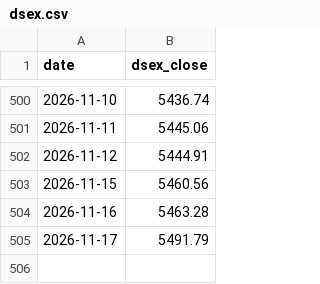
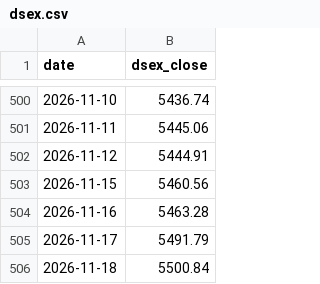
Before and after one commit to asikstock/dse-scaner, a CSV file: docs/data/dsex.csv, drawn as a sheet; only a part is shown, gaps mark what is left out; the diff names each change by its address in the sheet, - before the commit and + after, or states it on an @@ line.

```diff
--- a/docs/data/dsex.csv
+++ b/docs/data/dsex.csv
+row 506: 2026-11-18 | 5500.84
```
Also changed, not shown: 1 other file.
